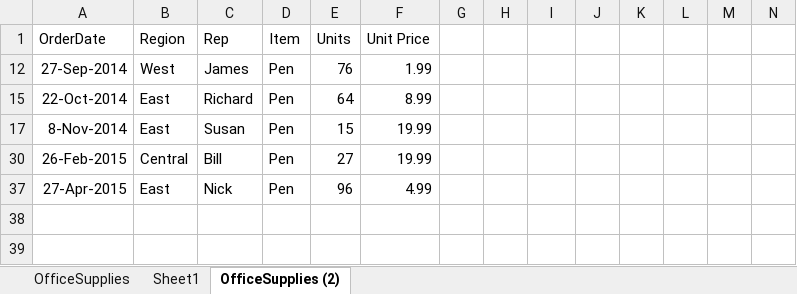
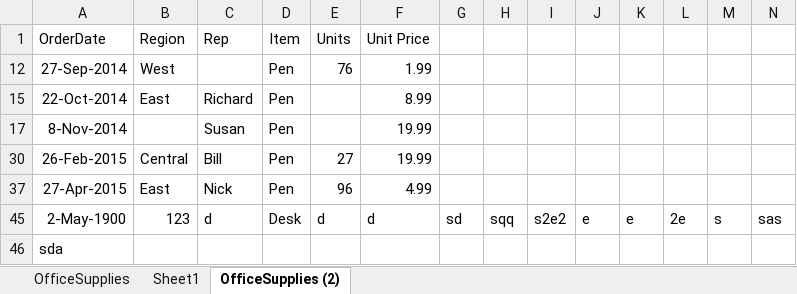
Before and after one commit to nikoalievtimovbg/February, an Excel workbook: 1) OfficeSupplies.xlsx, sheet OfficeSupplies (2), drawn as a sheet; only a part is shown; values as stored, in another font and other column widths than the file's, no borders; rows hold the shown columns only; the diff names each change by its address in the sheet, - before the commit and + after, or states it on an @@ line.

Commit message:
two project maybe

```diff
--- a/1) OfficeSupplies.xlsx (sheet OfficeSupplies (2))
+++ b/1) OfficeSupplies.xlsx (sheet OfficeSupplies (2))
-C12 (Rep): James
+C12 (Rep): (empty)
-E15 (Units): 64
+E15 (Units): (empty)
-B17 (Region): East
+B17 (Region): (empty)
-E17 (Units): 15
+E17 (Units): (empty)
+row 45: 2-May-1900 | 123 | d | Desk | d | d | sd | sqq | s2e2 | e | e | 2e | s | sas
+row 46: sda
```
Also changed, not shown: sheet Sheet1, sheet OfficeSupplies.
